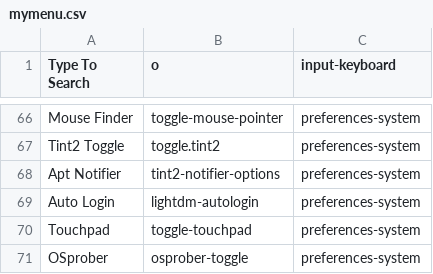
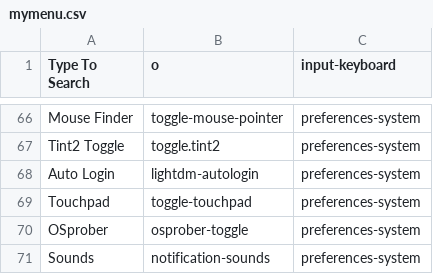
Before and after one commit to sleekmason/Lilidog-Bookworm, a CSV file: config/includes.chroot_after_packages/etc/skel/.config/jgmenu/mymenu.csv, drawn as a sheet; only a part is shown, gaps mark what is left out; the shorter side is filled out with more unchanged rows.

Commit message:
remove apt-notifier from jgmenu and tint2-options dialog and menu

```diff
--- a/config/includes.chroot_after_packages/etc/skel/.config/jgmenu/mymenu.csv
+++ b/config/includes.chroot_after_packages/etc/skel/.config/jgmenu/mymenu.csv
@@ -67,3 +67,2 @@ Mouse Finder,        toggle-mouse-pointer,                          preferences-
 Tint2 Toggle,        toggle.tint2,                                  preferences-system
-Apt Notifier,        tint2-notifier-options,                        preferences-system
 Auto Login,          lightdm-autologin,                             preferences-system
```
Also changed, not shown: 2 other files.
